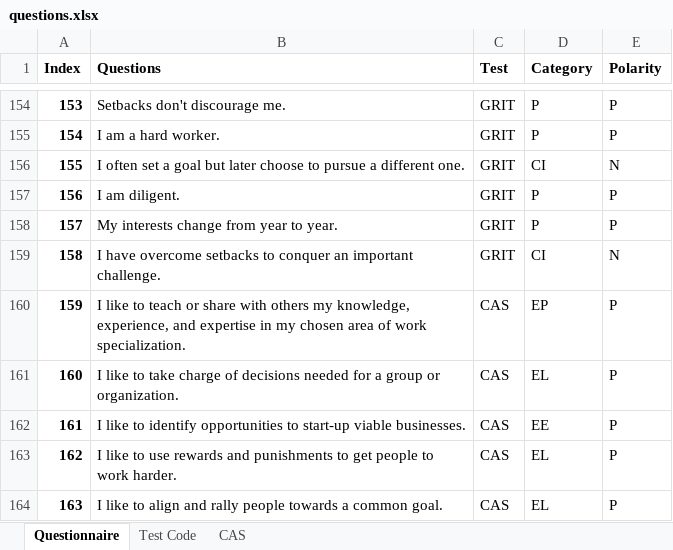
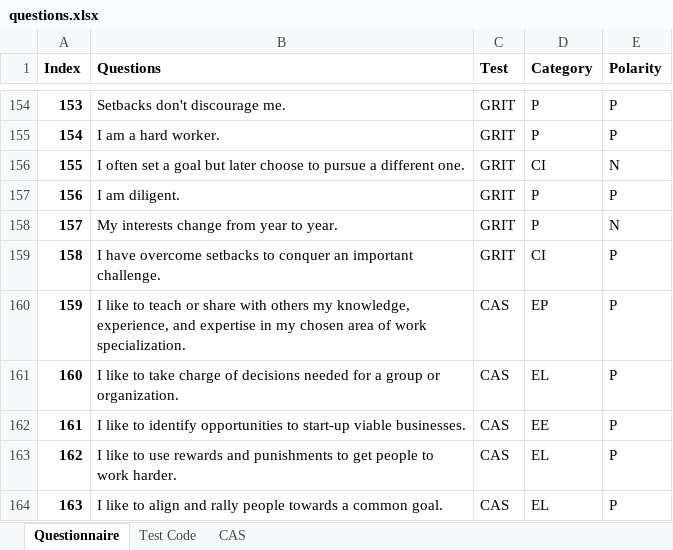
Before and after one commit to seahyc/es-api, an Excel workbook: migration/questions.xlsx, sheet Questionnaire, drawn as a sheet; only a part is shown, gaps mark what is left out; values as stored, in another font and other column widths than the file's, no borders; conditional formats not drawn; the diff names each change by its address in the sheet, - before the commit and + after, or states it on an @@ line.

```diff
--- a/migration/questions.xlsx (sheet Questionnaire)
+++ b/migration/questions.xlsx (sheet Questionnaire)
-E158 (Polarity): P
+E158 (Polarity): N
-E159 (Polarity): N
+E159 (Polarity): P
```
Also changed, not shown: sheet CAS, 26 other files.
